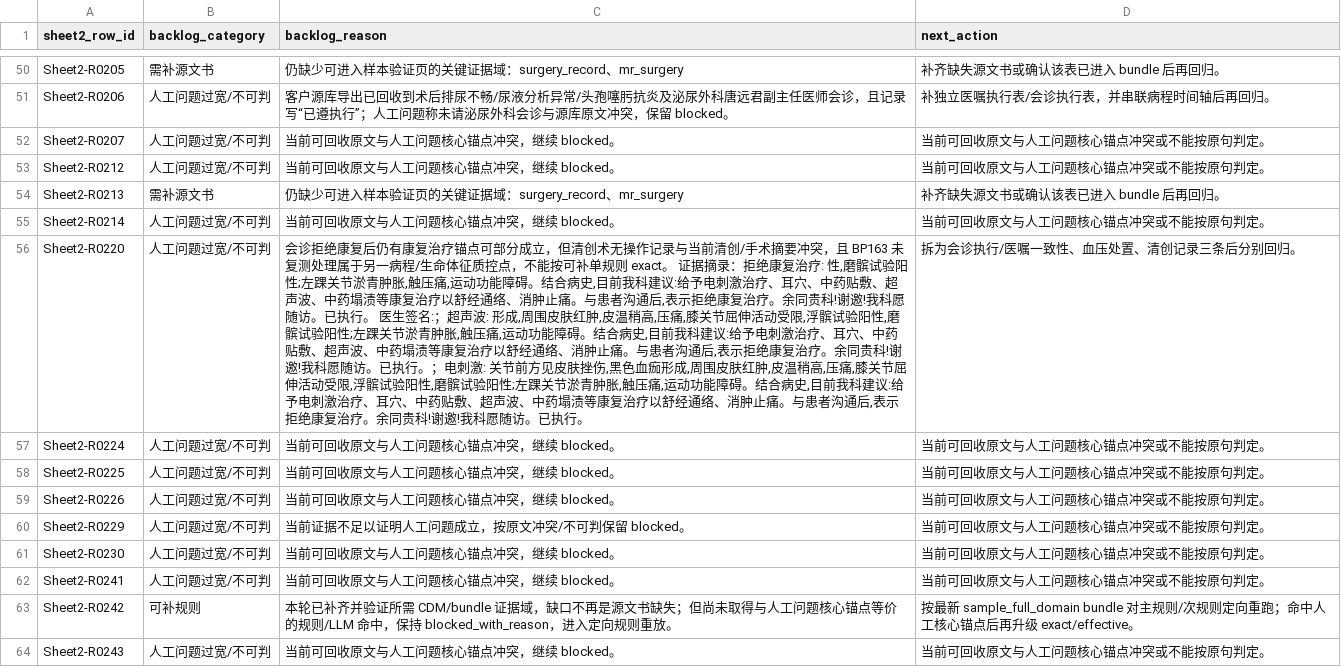
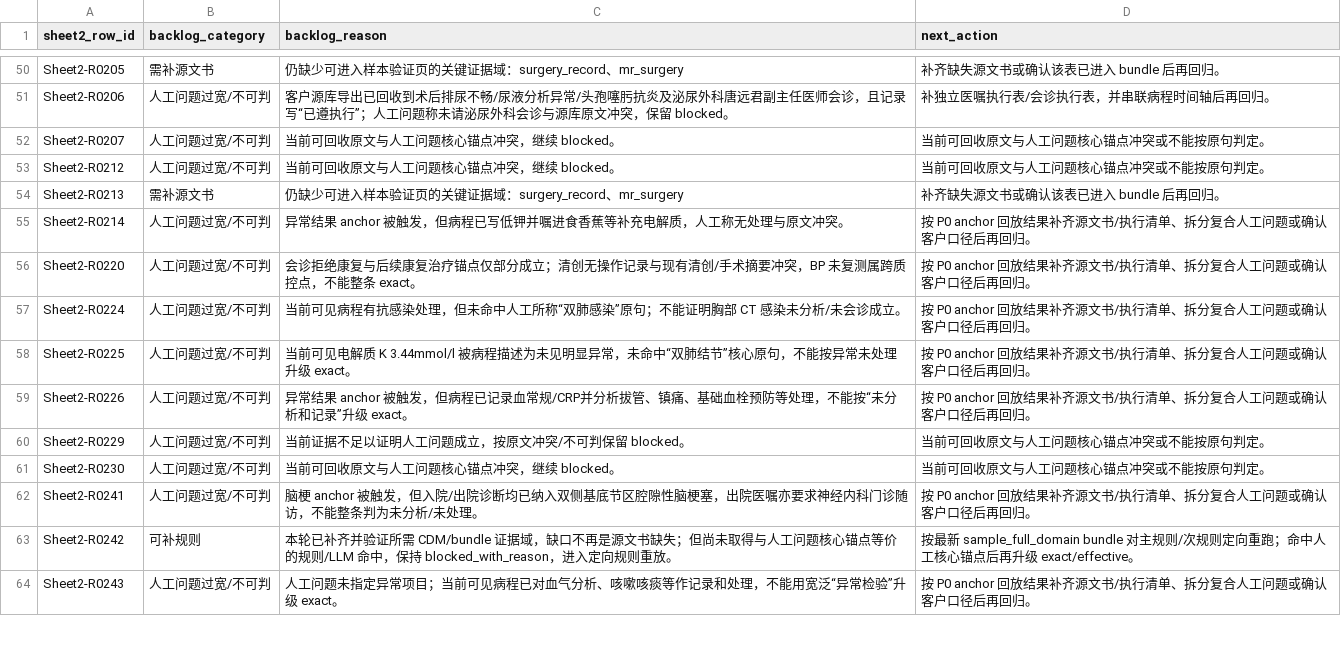
Before and after one commit to softjazzz/combined, a CSV file: apps/medqc-web/docs/0418/QC/sheet2_exact_review_blocked_backlog_overrides.csv, drawn as a sheet; only a part is shown, gaps mark what is left out; the diff covers the shown part only; the diff names each change by its address in the sheet, - before the commit and + after, or states it on an @@ line.

```diff
--- a/apps/medqc-web/docs/0418/QC/sheet2_exact_review_blocked_backlog_overrides.csv
+++ b/apps/medqc-web/docs/0418/QC/sheet2_exact_review_blocked_backlog_overrides.csv
-C55 (backlog_reason): 当前可回收原文与人工问题核心锚点冲突，继续 blocked。
+C55 (backlog_reason): 异常结果 anchor 被触发，但病程已写低钾并嘱进食香蕉等补充电解质，人工称无处理与原文冲突。
-D55 (next_action): 当前可回收原文与人工问题核心锚点冲突或不能按原句判定。
+D55 (next_action): 按 P0 anchor 回放结果补齐源文书/执行清单、拆分复合人工问题或确认客户口径后再回归。
-C56 (backlog_reason): …拒绝康复后仍有康复治疗锚点可部分成立，但清创术无操作记录与当前清创/手术摘要冲突，且 BP163 未复测处理属于另一病程/生命体征质控点，不能按可补单规则 exact。 证据摘录：拒绝康复治疗: 性,磨髌试验阳性;左踝关节淤青肿胀,触压痛,运动功能障碍。结合病史,目前我科建议:给予电刺激治疗、耳穴、中药贴敷、超声波、中药塌渍等康复治疗以舒经通络、消肿止痛。与患者沟通后,表示拒绝康复治疗。余同贵科!谢邀!我科愿随访。已执行。 医生签名:；超声波: 形成,周围皮肤红肿,皮温稍高,压痛,膝关节屈伸活动受限,浮髌试验阳性,磨髌试验阳性;左踝关节淤青肿胀,触压痛,运动功能障碍。结合病史,目前我科建议:给予电刺激治疗、耳穴、中药贴敷、超声波、中药塌渍等康复治疗以舒经通络、消肿止痛。与患者沟通后,表示拒绝康复治疗。余同贵科!谢邀!我科愿随访。已执行。；电刺激: 关节前方见皮肤挫伤,黑色血痂形成,周围皮肤红肿,皮温稍高,压痛,膝关节屈伸活动受限,浮髌试验阳性,磨髌试验阳性;左踝关节淤青肿胀,触压痛,运动功能障碍。结合病史,目前我科建议:给予电刺激治疗、耳穴、中药贴敷、超声波、中药塌渍等康复治疗以舒经通络、消肿止痛。与患者沟通后,表示拒绝康复治疗。余同贵科!谢邀!我科愿随访。已执行。
+C56 (backlog_reason): …拒绝康复与后续康复治疗锚点仅部分成立；清创无操作记录与现有清创/手术摘要冲突，BP 未复测属跨质控点，不能整条 exact。
-D56 (next_action): 拆为会诊执行/医嘱一致性、血压处置、清创记录三条后分别回归。
+D56 (next_action): 按 P0 anchor 回放结果补齐源文书/执行清单、拆分复合人工问题或确认客户口径后再回归。
-C57 (backlog_reason): 当前可回收原文与人工问题核心锚点冲突，继续 blocked。
+C57 (backlog_reason): 当前可见病程有抗感染处理，但未命中人工所称“双肺感染”原句；不能证明胸部 CT 感染未分析/未会诊成立。
-D57:D59 (next_action): 当前可回收原文与人工问题核心锚点冲突或不能按原句判定。
+D57:D59 (next_action): 按 P0 anchor 回放结果补齐源文书/执行清单、拆分复合人工问题或确认客户口径后再回归。
-C58 (backlog_reason): 当前可回收原文与人工问题核心锚点冲突，继续 blocked。
+C58 (backlog_reason): 当前可见电解质 K 3.44mmol/l 被病程描述为未见明显异常，未命中“双肺结节”核心原句，不能按异常未处理升级 exact。
-C59 (backlog_reason): 当前可回收原文与人工问题核心锚点冲突，继续 blocked。
+C59 (backlog_reason): 异常结果 anchor 被触发，但病程已记录血常规/CRP并分析拔管、镇痛、基础血栓预防等处理，不能按“未分析和记录”升级 exact。
-C62 (backlog_reason): 当前可回收原文与人工问题核心锚点冲突，继续 blocked。
+C62 (backlog_reason): 脑梗 anchor 被触发，但入院/出院诊断均已纳入双侧基底节区腔隙性脑梗塞，出院医嘱亦要求神经内科门诊随访，不能整条判为未分析/未处理。
-D62 (next_action): 当前可回收原文与人工问题核心锚点冲突或不能按原句判定。
+D62 (next_action): 按 P0 anchor 回放结果补齐源文书/执行清单、拆分复合人工问题或确认客户口径后再回归。
-C64 (backlog_reason): 当前可回收原文与人工问题核心锚点冲突，继续 blocked。
+C64 (backlog_reason): 人工问题未指定异常项目；当前可见病程已对血气分析、咳嗽咳痰等作记录和处理，不能用宽泛“异常检验”升级 exact。
-D64 (next_action): 当前可回收原文与人工问题核心锚点冲突或不能按原句判定。
+D64 (next_action): 按 P0 anchor 回放结果补齐源文书/执行清单、拆分复合人工问题或确认客户口径后再回归。
```
Also changed, not shown: 2 added rows and 52 edited cells elsewhere in this file, apps/medqc-web/docs/0418/QC/sheet2_exact_review_blocked_backlog.csv, apps/medqc-web/docs/0418/QC/sheet2_exact_review_overrides.csv, 12 other files.
